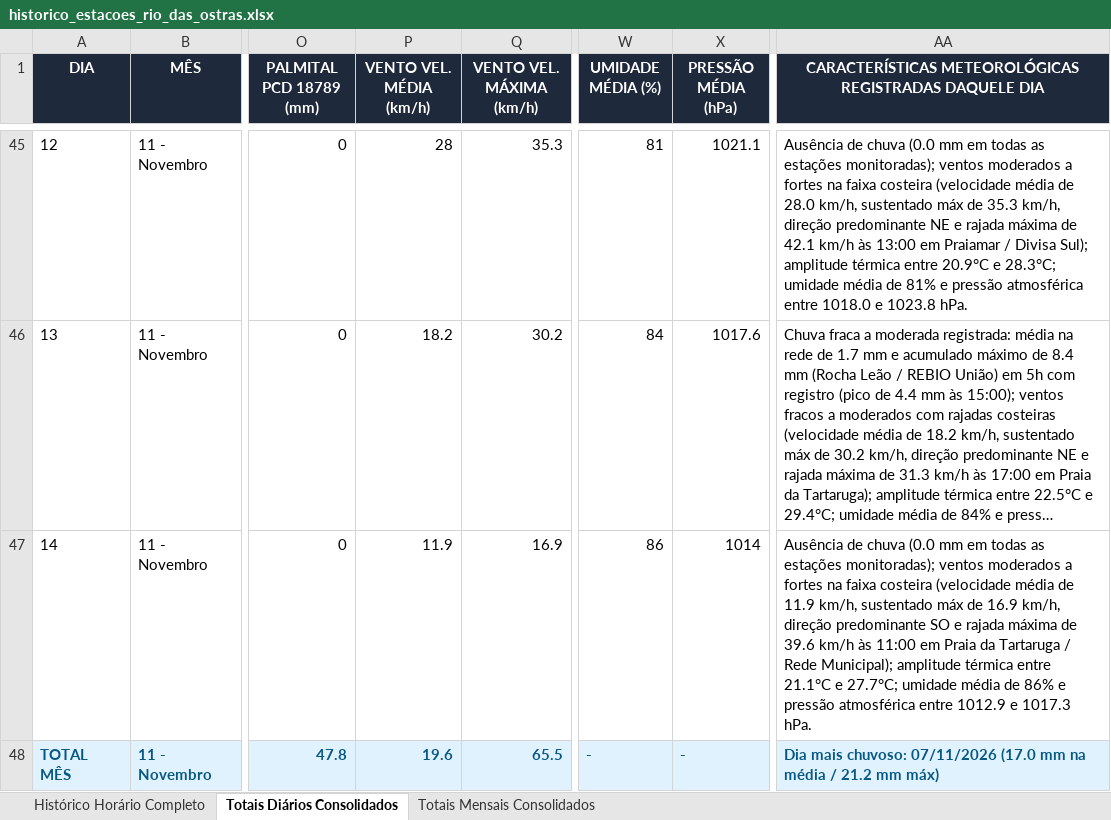
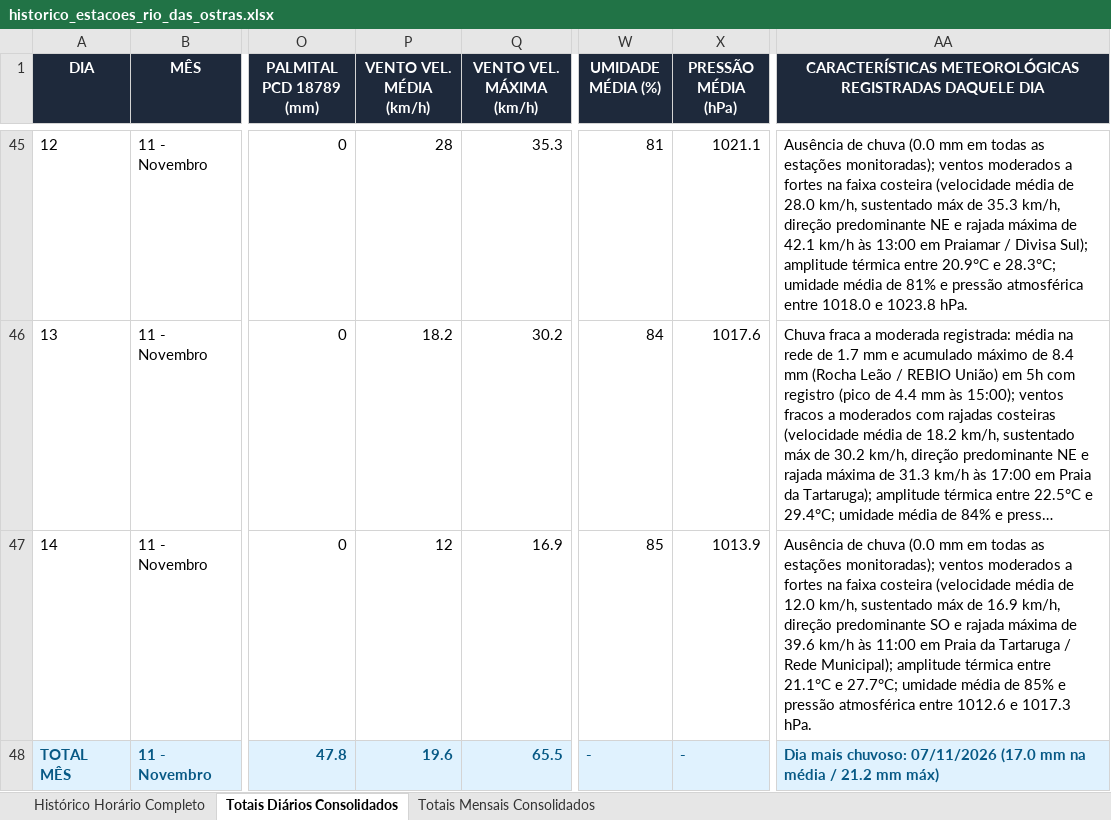
Before and after one commit to deborapessanha94-netizen/tempo-rio-das-ostras, an Excel workbook: docs/historico_estacoes_rio_das_ostras.xlsx, sheet Totais Diários Consolidados, drawn as a sheet; only a part is shown, gaps mark what is left out; long unchanged cells end in …; values as stored, in another font and other column widths than the file's, no borders; the diff names each change by its address in the sheet, - before the commit and + after, or states it on an @@ line.

```diff
--- a/docs/historico_estacoes_rio_das_ostras.xlsx (sheet Totais Diários Consolidados)
+++ b/docs/historico_estacoes_rio_das_ostras.xlsx (sheet Totais Diários Consolidados)
-P47 (VENTO VEL. MÉDIA (km/h)): 11.9
+P47 (VENTO VEL. MÉDIA (km/h)): 12
-W47 (UMIDADE MÉDIA (%)): 86
+W47 (UMIDADE MÉDIA (%)): 85
-X47 (PRESSÃO MÉDIA (hPa)): 1014
+X47 (PRESSÃO MÉDIA (hPa)): 1013.9
-AA47: …média de 11.9 km/h, sustentado máx de 16.9 km/h, direção predominante SO e rajada máxima de 39.6 km/h às 11:00 em Praia da Tartaruga / Rede Municipal); amplitude térmica entre 21.1°C e 27.7°C; umidade média de 86% e pressão atmosférica entre 1012.9 e 1017.3…
+AA47: …média de 12.0 km/h, sustentado máx de 16.9 km/h, direção predominante SO e rajada máxima de 39.6 km/h às 11:00 em Praia da Tartaruga / Rede Municipal); amplitude térmica entre 21.1°C e 27.7°C; umidade média de 85% e pressão atmosférica entre 1012.6 e 1017.3…
```
Also changed, not shown: sheet Histórico Horário Completo, 21 other files.
